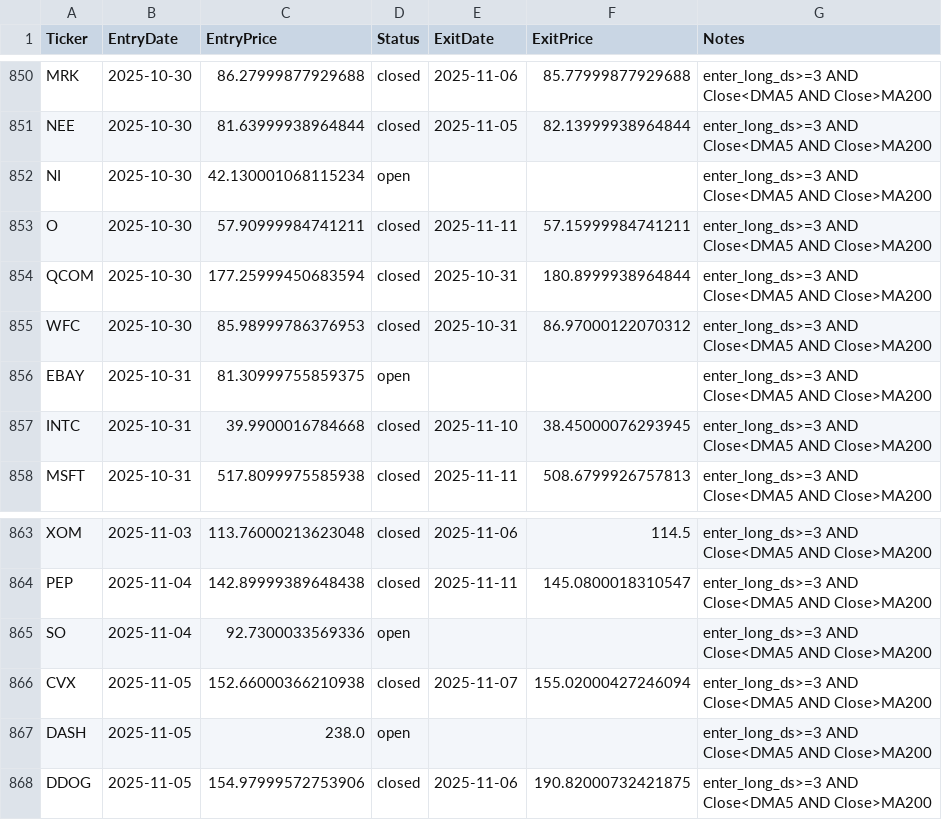
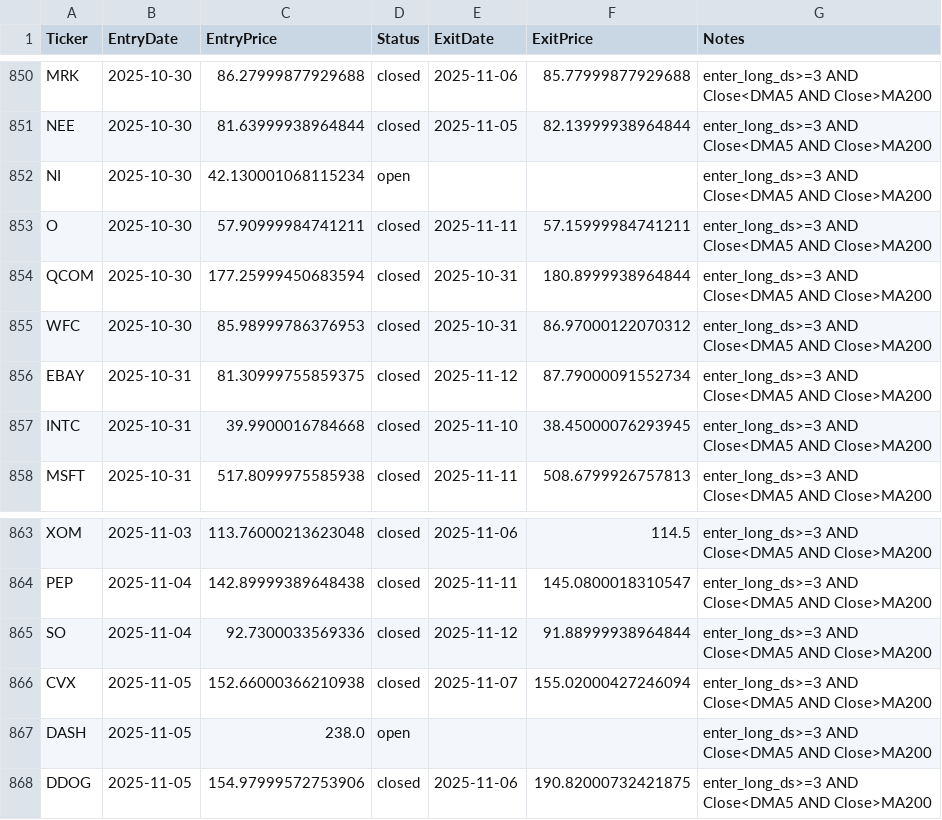
Before and after one commit to mpincus/swing-systems, a CSV file: state/connors_3d_hl_state.csv, drawn as a sheet; only a part is shown, gaps mark what is left out.

```diff
--- a/state/connors_3d_hl_state.csv
+++ b/state/connors_3d_hl_state.csv
@@ -855,3 +855,3 @@ QCOM,2025-10-30,177.25999450683594,closed,2025-10-31,180.8999938964844,enter_lon
 WFC,2025-10-30,85.98999786376953,closed,2025-10-31,86.97000122070312,enter_long_ds>=3 AND Close<DMA5 AND Close>MA200
-EBAY,2025-10-31,81.30999755859375,open,,,enter_long_ds>=3 AND Close<DMA5 AND Close>MA200
+EBAY,2025-10-31,81.30999755859375,closed,2025-11-12,87.79000091552734,enter_long_ds>=3 AND Close<DMA5 AND Close>MA200
 INTC,2025-10-31,39.9900016784668,closed,2025-11-10,38.45000076293945,enter_long_ds>=3 AND Close<DMA5 AND Close>MA200
@@ -864,3 +864,3 @@ XOM,2025-11-03,113.76000213623048,closed,2025-11-06,114.5,enter_long_ds>=3 AND C
 PEP,2025-11-04,142.89999389648438,closed,2025-11-11,145.0800018310547,enter_long_ds>=3 AND Close<DMA5 AND Close>MA200
-SO,2025-11-04,92.7300033569336,open,,,enter_long_ds>=3 AND Close<DMA5 AND Close>MA200
+SO,2025-11-04,92.7300033569336,closed,2025-11-12,91.88999938964844,enter_long_ds>=3 AND Close<DMA5 AND Close>MA200
 CVX,2025-11-05,152.66000366210938,closed,2025-11-07,155.02000427246094,enter_long_ds>=3 AND Close<DMA5 AND Close>MA200
```
Also changed, not shown: outputs/connors_3d_hl/open_positions_2025-11-12.csv, outputs/rsi2_us/exits_2025-11-12.csv, 5 other files.
